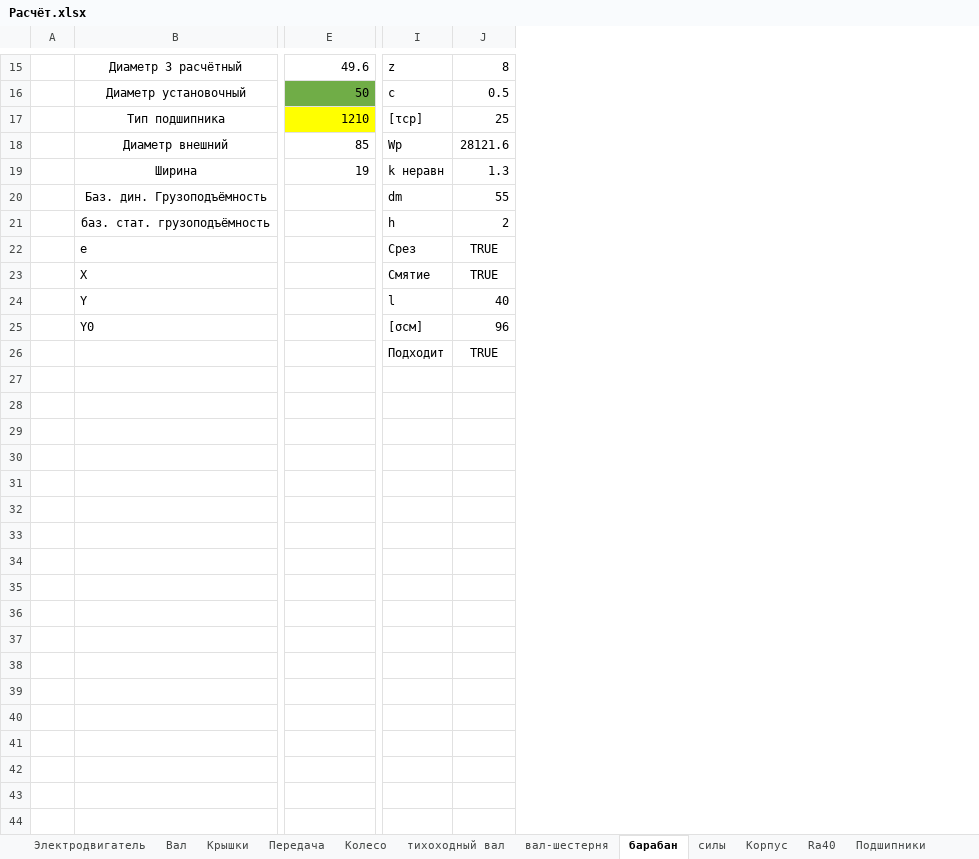
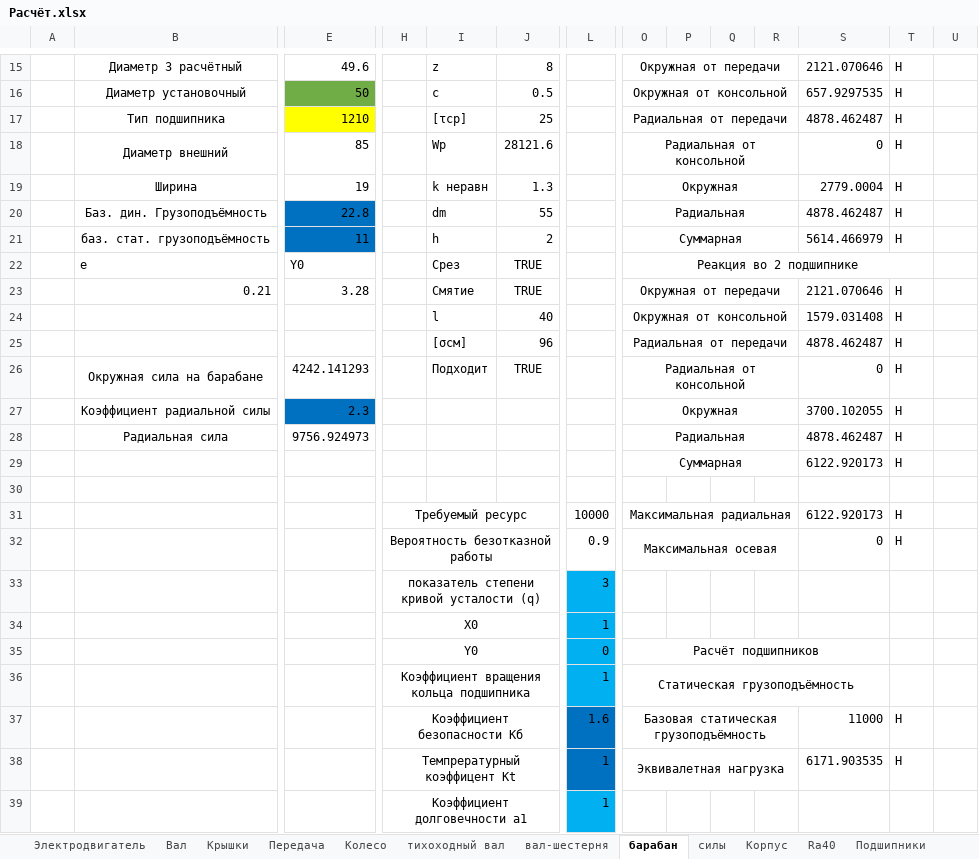
Before and after one commit to kolyaka32/DetalyMachine, an Excel workbook: Расчёт.xlsx, sheet барабан, drawn as a sheet; only a part is shown, gaps mark what is left out; values as stored, in another font and other column widths than the file's, no borders; charts and pictures not drawn; removed rows and columns are numbered as before the commit, all else as after; rows hold the shown columns only; the diff covers the shown part only; the diff names each change by its address in the sheet, - before the commit and + after, or states it on an @@ line.

```diff
--- a/Расчёт.xlsx (sheet барабан)
+++ b/Расчёт.xlsx (sheet барабан)
+column H, empty
+column L, empty
+column O, rows 15-22: Окружная от передачи | Окружная от консольной | Радиальная от передачи | Радиальная от консольной | Окружная | Радиальная | Суммарная | Реакция во 2 подшипнике; row 25: Радиальная от передачи; row 29: Суммарная
+column P, empty
+column Q, empty
+column R, empty
+column S, rows 15-21: 2121.070646 | 657.9297535 | 4878.462487 | 0 | 2779.0004 | 4878.462487 | 5614.466979; row 25: 4878.462487; row 29: 6122.920173
+column T, rows 15-21: all Н; row 25: Н; row 29: Н
+column U, empty
-E20: (empty)
+E20: 22.8
-E20:E21 fill: none
+E20:E21 fill: #0070C0
-E21: (empty)
+E21: 11
-E22: (empty)
+E22: Y0
-row 23:  | X |  | Смятие | TRUE
-row 24:  | Y |  | l | 40
+row 23:  | 0.21 | 3.28 |  | Смятие | TRUE |  | Окружная от передачи |  |  |  | 2121.070646 | Н
+row 24:  |  |  |  | l | 40 |  | Окружная от консольной |  |  |  | 1579.031408 | Н
-B25: Y0
+B25: (empty)
+row 26:  | Окружная сила на барабане | 4242.141293 |  | Подходит | TRUE |  | Радиальная от консольной |  |  |  | 0 | Н
+row 27:  | Коэффициент радиальной силы | 2.3 |  |  |  |  | Окружная |  |  |  | 3700.102055 | Н
+row 28:  | Радиальная сила | 9756.924973 |  |  |  |  | Радиальная |  |  |  | 4878.462487 | Н
-I29: Подходит
+I29: (empty)
-J29: TRUE
+J29: (empty)
+row 30: (empty)
+row 31:  |  |  | Требуемый ресурс |  |  | 10000 | Максимальная радиальная |  |  |  | 6122.920173 | Н
+row 32:  |  |  | Вероятность безотказной работы |  |  | 0.9 | Максимальная осевая |  |  |  | 0 | Н
+row 33:  |  |  | показатель степени кривой усталости (q) |  |  | 3
+row 34:  |  |  | X0 |  |  | 1
+row 35:  |  |  | Y0 |  |  | 0 | Расчёт подшипников
+row 36:  |  |  | Коэффициент вращения кольца подшипника |  |  | 1 | Статическая грузоподъёмность
+row 37:  |  |  | Коэффициент безопасности Kб |  |  | 1.6 | Базовая статическая грузоподъёмность |  |  |  | 11000 | Н
+row 38:  |  |  | Темпрературный коэффицент Kt |  |  | 1 | Эквивалетная нагрузка |  |  |  | 6171.903535 | Н
+row 39:  |  |  | Коэффициент долговечности a1 |  |  | 1
```
Also changed, not shown: 19 added rows, 2 added columns, 1 removed column and 2 edited cells elsewhere in this sheet, charts or pictures, 22 other files.
